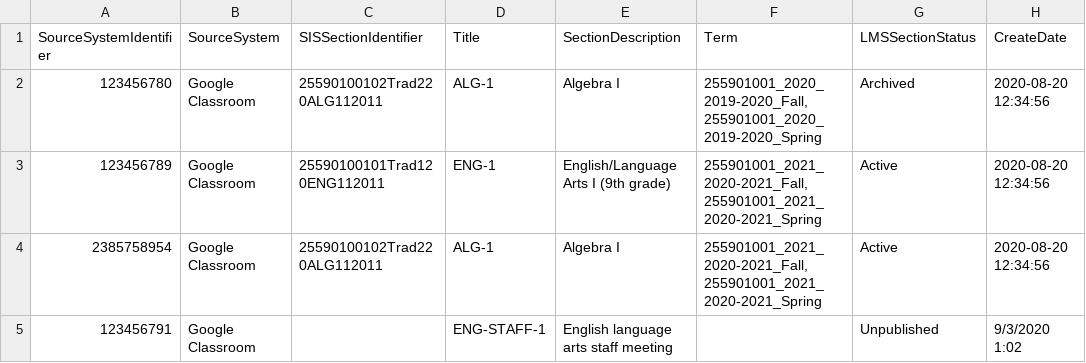
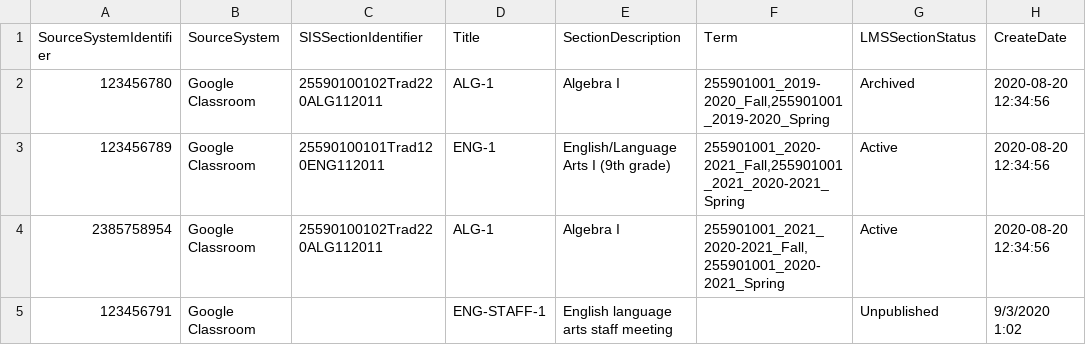
Before and after one commit to Ed-Fi-Exchange-OSS/LMS-Toolkit, a CSV file: docs/sample-out/sections/2020-09-17-15-04-23.csv, drawn as a sheet; only a part is shown; the diff names each change by its address in the sheet, - before the commit and + after, or states it on an @@ line.

```diff
--- a/docs/sample-out/sections/2020-09-17-15-04-23.csv
+++ b/docs/sample-out/sections/2020-09-17-15-04-23.csv
-F2 (Term): 255901001_2020_2019-2020_Fall,255901001_2020_2019-2020_Spring
+F2 (Term): 255901001_2019-2020_Fall,255901001_2019-2020_Spring
-F3 (Term): 255901001_2021_2020-2021_Fall,255901001_2021_2020-2021_Spring
+F3 (Term): 255901001_2020-2021_Fall,255901001_2021_2020-2021_Spring
-F4 (Term): 255901001_2021_2020-2021_Fall,255901001_2021_2020-2021_Spring
+F4 (Term): 255901001_2021_2020-2021_Fall,255901001_2020-2021_Spring
```
Also changed, not shown: docs/sample-out/users/2020-09-17-15-04-23.csv.
